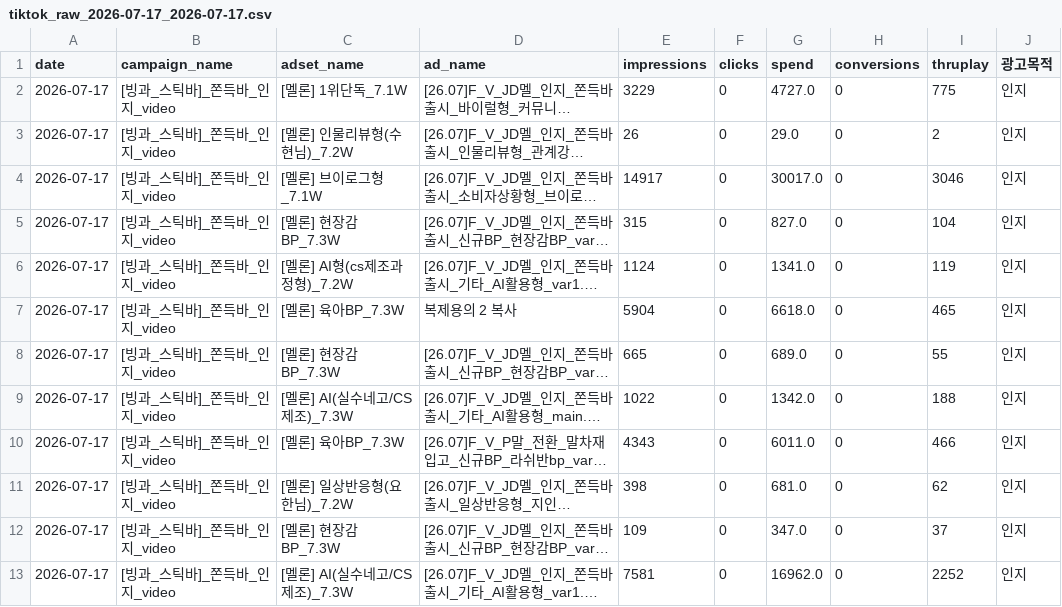
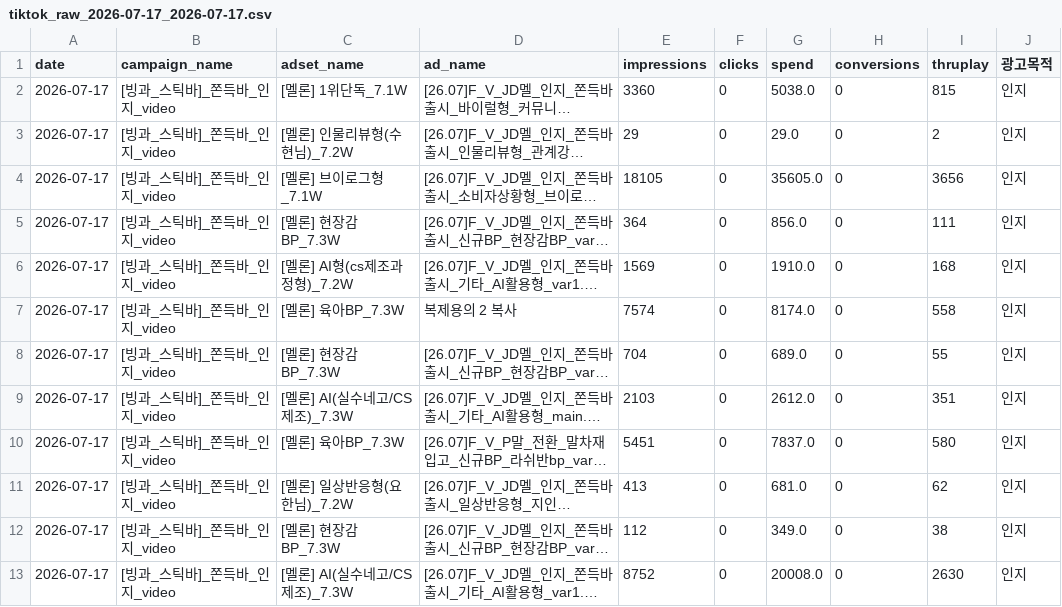
Before and after one commit to sonyg-ops/lalasweet-icecream-dashboard, a CSV file: data/tiktok_raw_2026-07-17_2026-07-17.csv, drawn as a sheet; only a part is shown; long unchanged cells end in …; the diff covers the shown part only; the diff names each change by its address in the sheet, - before the commit and + after, or states it on an @@ line.

```diff
--- a/data/tiktok_raw_2026-07-17_2026-07-17.csv
+++ b/data/tiktok_raw_2026-07-17_2026-07-17.csv
-E2 (impressions): 3229
+E2 (impressions): 3360
-G2 (spend): 4727.0
+G2 (spend): 5038.0
-I2 (thruplay): 775
+I2 (thruplay): 815
-E3 (impressions): 26
+E3 (impressions): 29
-E4 (impressions): 14917
+E4 (impressions): 18105
-G4 (spend): 30017.0
+G4 (spend): 35605.0
-I4 (thruplay): 3046
+I4 (thruplay): 3656
-E5 (impressions): 315
+E5 (impressions): 364
-G5 (spend): 827.0
+G5 (spend): 856.0
-I5 (thruplay): 104
+I5 (thruplay): 111
-E6 (impressions): 1124
+E6 (impressions): 1569
-G6 (spend): 1341.0
+G6 (spend): 1910.0
-I6 (thruplay): 119
+I6 (thruplay): 168
-E7 (impressions): 5904
+E7 (impressions): 7574
-G7 (spend): 6618.0
+G7 (spend): 8174.0
-I7 (thruplay): 465
+I7 (thruplay): 558
-E8 (impressions): 665
+E8 (impressions): 704
-E9 (impressions): 1022
+E9 (impressions): 2103
-G9 (spend): 1342.0
+G9 (spend): 2612.0
-I9 (thruplay): 188
+I9 (thruplay): 351
-E10 (impressions): 4343
+E10 (impressions): 5451
-G10 (spend): 6011.0
+G10 (spend): 7837.0
-I10 (thruplay): 466
+I10 (thruplay): 580
-E11 (impressions): 398
+E11 (impressions): 413
-E12 (impressions): 109
+E12 (impressions): 112
-G12 (spend): 347.0
+G12 (spend): 349.0
-I12 (thruplay): 37
+I12 (thruplay): 38
-E13 (impressions): 7581
+E13 (impressions): 8752
-G13 (spend): 16962.0
+G13 (spend): 20008.0
-I13 (thruplay): 2252
+I13 (thruplay): 2630
```
Also changed, not shown: 138 edited cells elsewhere in this file, data/meta_raw_2026-07-17_2026-07-17.csv, 2 other files.
